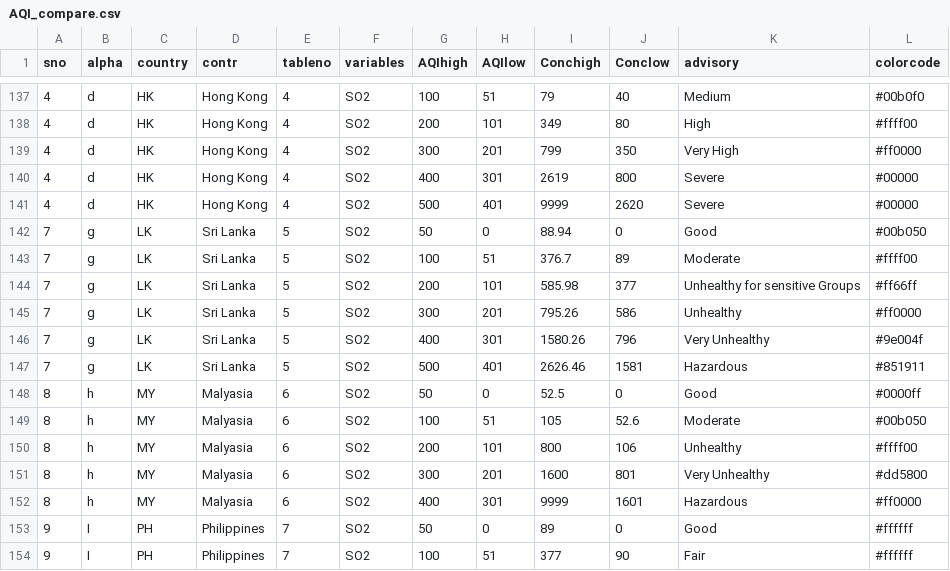
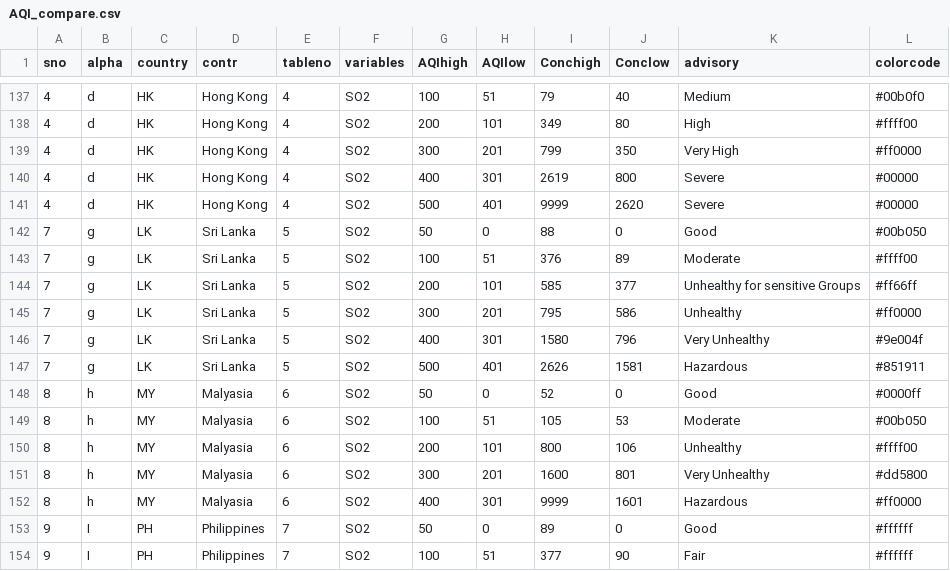
Before and after one commit to nishadhka/AQI-calc, a CSV file: AQI_compare.csv, drawn as a sheet; only a part is shown, gaps mark what is left out; the diff covers the shown part only.

```diff
--- a/AQI_compare.csv
+++ b/AQI_compare.csv
@@ -141,10 +141,10 @@ sno,alpha,country,contr,tableno,variables,AQIhigh,AQIlow,Conchigh,Conclow,adviso
 4,d,HK,Hong Kong,4,SO2,500,401,9999,2620,Severe,#00000
-7,g,LK,Sri Lanka,5,SO2,50,0,88.94,0,Good,#00b050
-7,g,LK,Sri Lanka,5,SO2,100,51,376.7,89,Moderate,#ffff00
-7,g,LK,Sri Lanka,5,SO2,200,101,585.98,377,Unhealthy for sensitive Groups,#ff66ff
-7,g,LK,Sri Lanka,5,SO2,300,201,795.26,586,Unhealthy,#ff0000
-7,g,LK,Sri Lanka,5,SO2,400,301,1580.26,796,Very Unhealthy,#9e004f
-7,g,LK,Sri Lanka,5,SO2,500,401,2626.46,1581,Hazardous,#851911
-8,h,MY,Malyasia,6,SO2,50,0,52.5,0,Good,#0000ff
-8,h,MY,Malyasia,6,SO2,100,51,105,52.6,Moderate,#00b050
+7,g,LK,Sri Lanka,5,SO2,50,0,88,0,Good,#00b050
+7,g,LK,Sri Lanka,5,SO2,100,51,376,89,Moderate,#ffff00
+7,g,LK,Sri Lanka,5,SO2,200,101,585,377,Unhealthy for sensitive Groups,#ff66ff
+7,g,LK,Sri Lanka,5,SO2,300,201,795,586,Unhealthy,#ff0000
+7,g,LK,Sri Lanka,5,SO2,400,301,1580,796,Very Unhealthy,#9e004f
+7,g,LK,Sri Lanka,5,SO2,500,401,2626,1581,Hazardous,#851911
+8,h,MY,Malyasia,6,SO2,50,0,52,0,Good,#0000ff
+8,h,MY,Malyasia,6,SO2,100,51,105,53,Moderate,#00b050
 8,h,MY,Malyasia,6,SO2,200,101,800,106,Unhealthy,#ffff00
```
Also changed, not shown: 26 edited cells elsewhere in this file, 6 other files.
